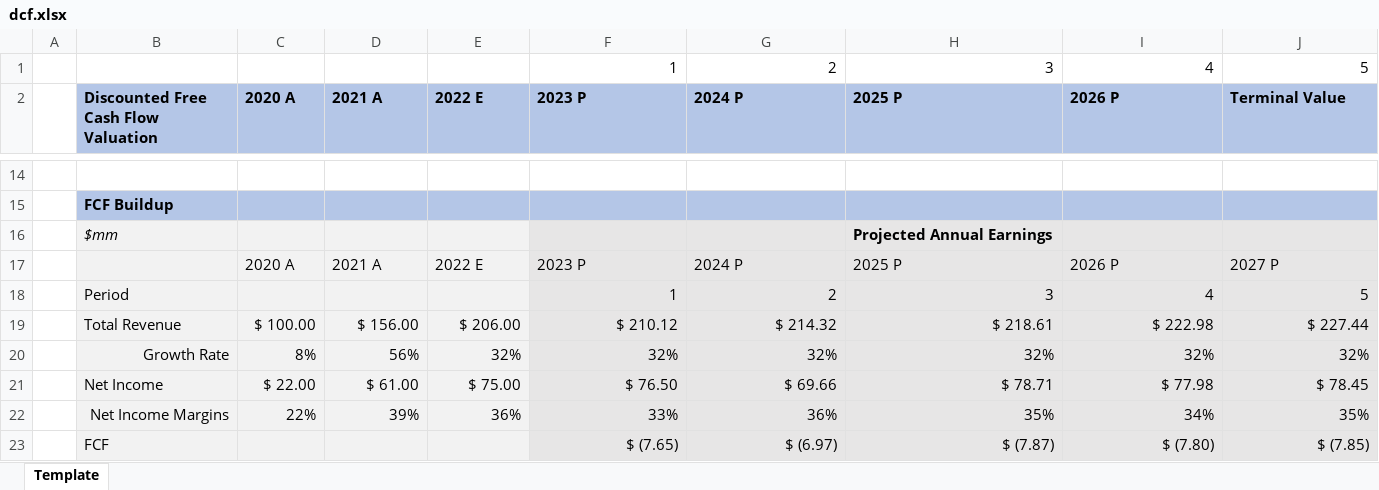
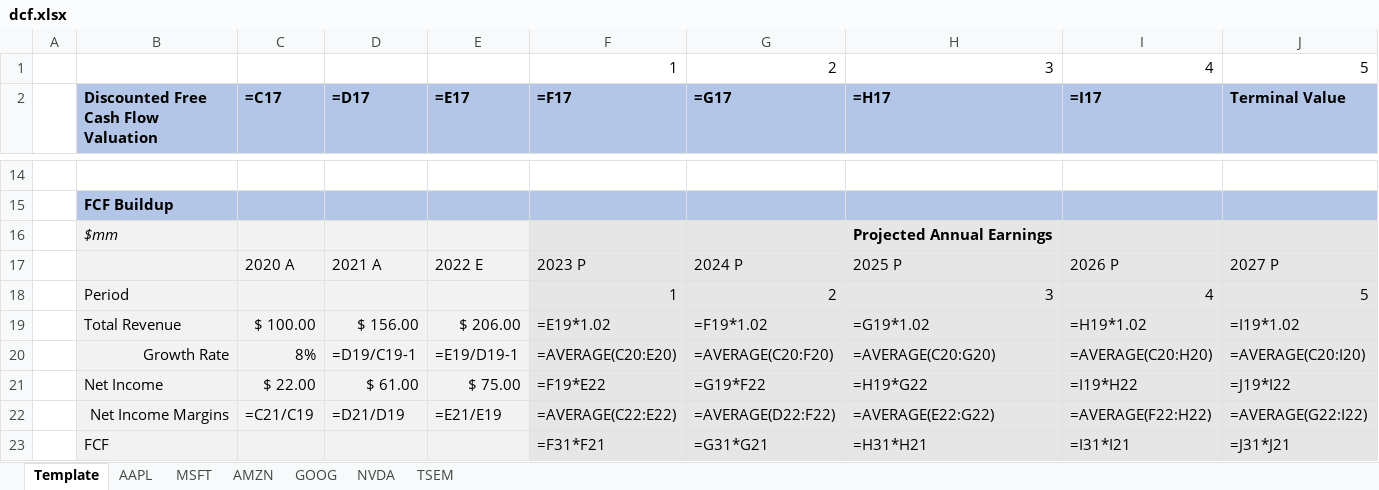
Before and after one commit to larry-lime/pyfinny, an Excel workbook: resources/dcf.xlsx, sheet Template, drawn as a sheet; only a part is shown, gaps mark what is left out; values as stored, in another font and other column widths than the file's, no borders; formulas without a stored value are shown as written; the diff covers the shown part only; the diff names each change by its address in the sheet, - before the commit and + after, or states it on an @@ line.

```diff
--- a/resources/dcf.xlsx (sheet Template)
+++ b/resources/dcf.xlsx (sheet Template)
+sheet tab: AAPL
+sheet tab: MSFT
+sheet tab: AMZN
+sheet tab: GOOG
+sheet tab: NVDA
+sheet tab: TSEM
-C2: 2020 A
+C2: =C17
-D2: 2021 A
+D2: =D17
-E2: 2022 E
+E2: =E17
-F2: 2023 P
+F2: =F17
-G2: 2024 P
+G2: =G17
-H2: 2025 P
+H2: =H17
-I2: 2026 P
+I2: =I17
-F19 (=F17): $ 210.12
+F19 (=F17): =E19*1.02
-G19 (=G17): $ 214.32
+G19 (=G17): =F19*1.02
-H19 (=H17): $ 218.61
+H19 (=H17): =G19*1.02
-I19 (=I17): $ 222.98
+I19 (=I17): =H19*1.02
-J19 (Terminal Value): $ 227.44
+J19 (Terminal Value): =I19*1.02
-D20 (=D17): 56%
+D20 (=D17): =D19/C19-1
-E20 (=E17): 32%
+E20 (=E17): =E19/D19-1
-F20 (=F17): 32%
+F20 (=F17): =AVERAGE(C20:E20)
-G20 (=G17): 32%
+G20 (=G17): =AVERAGE(C20:F20)
-H20 (=H17): 32%
+H20 (=H17): =AVERAGE(C20:G20)
-I20 (=I17): 32%
+I20 (=I17): =AVERAGE(C20:H20)
-J20 (Terminal Value): 32%
+J20 (Terminal Value): =AVERAGE(C20:I20)
-F21 (=F17): $ 76.50
+F21 (=F17): =F19*E22
-G21 (=G17): $ 69.66
+G21 (=G17): =G19*F22
-H21 (=H17): $ 78.71
+H21 (=H17): =H19*G22
-I21 (=I17): $ 77.98
+I21 (=I17): =I19*H22
-J21 (Terminal Value): $ 78.45
+J21 (Terminal Value): =J19*I22
-C22 (=C17): 22%
+C22 (=C17): =C21/C19
-D22 (=D17): 39%
+D22 (=D17): =D21/D19
-E22 (=E17): 36%
+E22 (=E17): =E21/E19
-F22 (=F17): 33%
+F22 (=F17): =AVERAGE(C22:E22)
-G22 (=G17): 36%
+G22 (=G17): =AVERAGE(D22:F22)
-H22 (=H17): 35%
+H22 (=H17): =AVERAGE(E22:G22)
-I22 (=I17): 34%
+I22 (=I17): =AVERAGE(F22:H22)
-J22 (Terminal Value): 35%
+J22 (Terminal Value): =AVERAGE(G22:I22)
-F23 (=F17): $ (7.65)
+F23 (=F17): =F31*F21
-G23 (=G17): $ (6.97)
+G23 (=G17): =G31*G21
-H23 (=H17): $ (7.87)
+H23 (=H17): =H31*H21
-I23 (=I17): $ (7.80)
+I23 (=I17): =I31*I21
-J23 (Terminal Value): $ (7.85)
+J23 (Terminal Value): =J31*J21
```
Also changed, not shown: 1 added row, 1 removed row and 64 edited cells elsewhere in this sheet, 3 other files.
